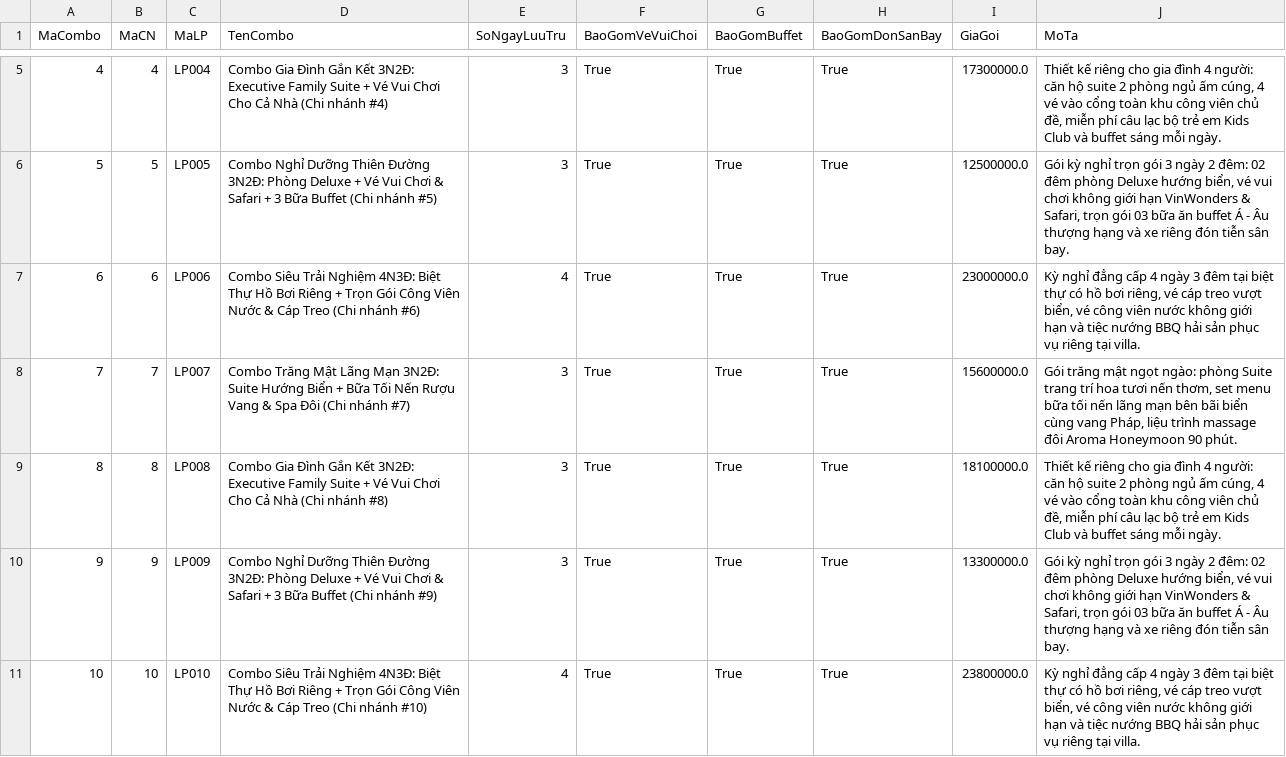
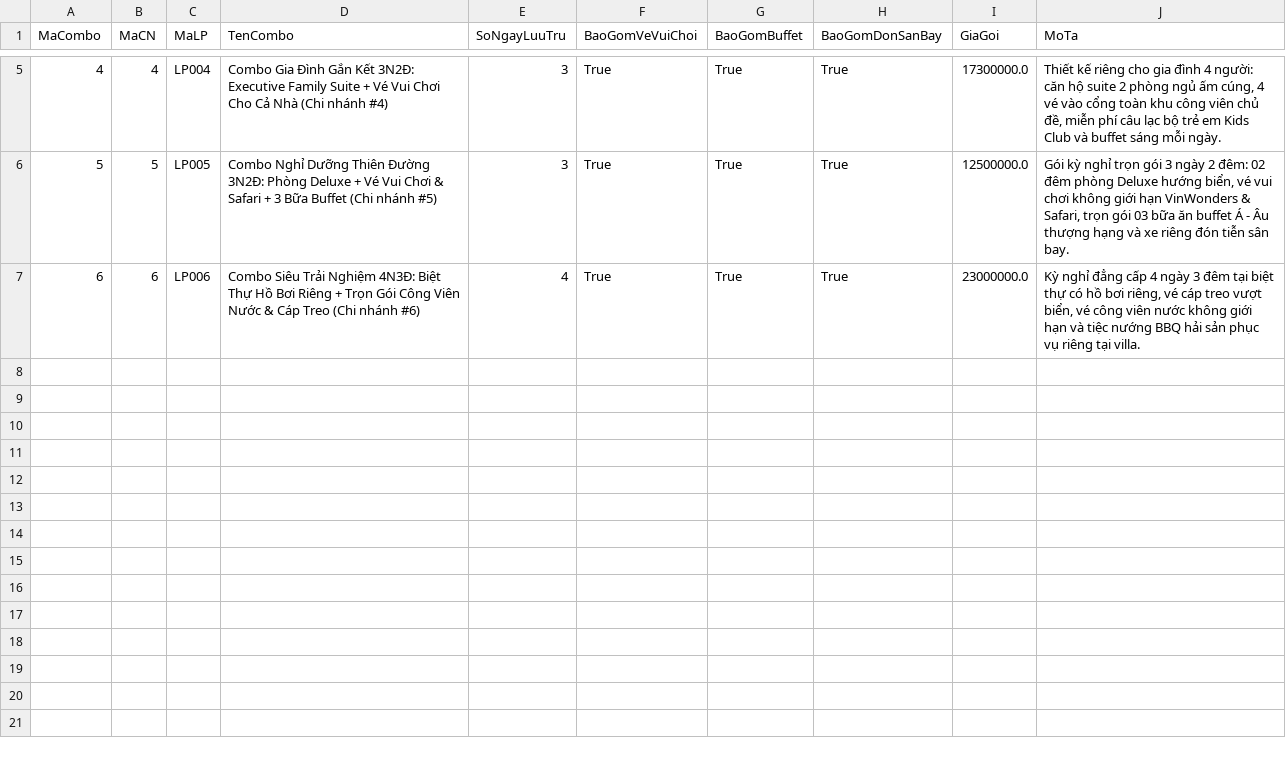
Before and after one commit to Fierie/Database-data-files, a CSV file: du_lieu_khach_san_da_loc/goi_combo.csv, drawn as a sheet; only a part is shown, gaps mark what is left out.

Commit message:
Giữ gói combo phù hợp các chi nhánh có khu vui chơi

```diff
--- a/du_lieu_khach_san_da_loc/goi_combo.csv
+++ b/du_lieu_khach_san_da_loc/goi_combo.csv
@@ -7,5 +7 @@ MaCombo,MaCN,MaLP,TenCombo,SoNgayLuuTru,BaoGomVeVuiChoi,BaoGomBuffet,BaoGomDonSa
 6,6,LP006,Combo Siêu Trải Nghiệm 4N3Đ: Biệt Thự Hồ Bơi Riêng + Trọn Gói Công Viên Nước & Cáp Treo (Chi nhánh #6),4,True,True,True,23000000.0,"Kỳ nghỉ đẳng cấp 4 ngày 3 đêm tại biệt thự có hồ bơi riêng, vé cáp treo vượt biển, vé công viên nước không giới hạn và tiệc nướng BBQ hải sản phục vụ riêng tại villa."
-7,7,LP007,Combo Trăng Mật Lãng Mạn 3N2Đ: Suite Hướng Biển + Bữa Tối Nến Rượu Vang & Spa Đôi (Chi nhánh #7),3,True,True,True,15600000.0,"Gói trăng mật ngọt ngào: phòng Suite trang trí hoa tươi nến thơm, set menu bữa tối nến lãng mạn bên bãi biển cùng vang Pháp, liệu trình massage đôi Aroma Honeymoon 90 phút."
-8,8,LP008,Combo Gia Đình Gắn Kết 3N2Đ: Executive Family Suite + Vé Vui Chơi Cho Cả Nhà (Chi nhánh #8),3,True,True,True,18100000.0,"Thiết kế riêng cho gia đình 4 người: căn hộ suite 2 phòng ngủ ấm cúng, 4 vé vào cổng toàn khu công viên chủ đề, miễn phí câu lạc bộ trẻ em Kids Club và buffet sáng mỗi ngày."
-9,9,LP009,Combo Nghỉ Dưỡng Thiên Đường 3N2Đ: Phòng Deluxe + Vé Vui Chơi & Safari + 3 Bữa Buffet (Chi nhánh #9),3,True,True,True,13300000.0,"Gói kỳ nghỉ trọn gói 3 ngày 2 đêm: 02 đêm phòng Deluxe hướng biển, vé vui chơi không giới hạn VinWonders & Safari, trọn gói 03 bữa ăn buffet Á - Âu thượng hạng và xe riêng đón tiễn sân bay."
-10,10,LP010,Combo Siêu Trải Nghiệm 4N3Đ: Biệt Thự Hồ Bơi Riêng + Trọn Gói Công Viên Nước & Cáp Treo (Chi nhánh #10),4,True,True,True,23800000.0,"Kỳ nghỉ đẳng cấp 4 ngày 3 đêm tại biệt thự có hồ bơi riêng, vé cáp treo vượt biển, vé công viên nước không giới hạn và tiệc nướng BBQ hải sản phục vụ riêng tại villa."
```
